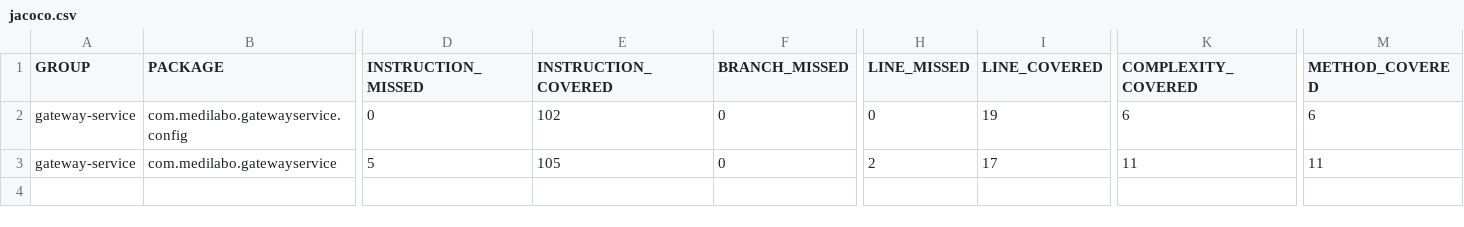
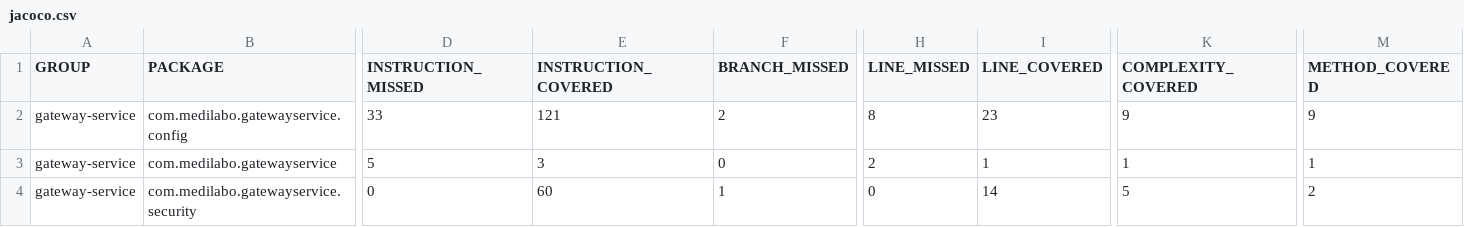
Before and after one commit to Kalexy1/M-diLabo-Solutions, a CSV file: projet-root/gateway-service/target/site/jacoco/jacoco.csv, drawn as a sheet; only a part is shown, gaps mark what is left out; rows hold the shown columns only; the diff covers the shown part only; the diff names each change by its address in the sheet, - before the commit and + after, or states it on an @@ line.

Commit message:
Modif du dossier target

```diff
--- a/projet-root/gateway-service/target/site/jacoco/jacoco.csv
+++ b/projet-root/gateway-service/target/site/jacoco/jacoco.csv
-D2 (INSTRUCTION_MISSED): 0
+D2 (INSTRUCTION_MISSED): 33
-E2 (INSTRUCTION_COVERED): 102
+E2 (INSTRUCTION_COVERED): 121
-F2 (BRANCH_MISSED): 0
+F2 (BRANCH_MISSED): 2
-H2 (LINE_MISSED): 0
+H2 (LINE_MISSED): 8
-I2 (LINE_COVERED): 19
+I2 (LINE_COVERED): 23
-K2 (COMPLEXITY_COVERED): 6
+K2 (COMPLEXITY_COVERED): 9
-M2 (METHOD_COVERED): 6
+M2 (METHOD_COVERED): 9
-E3 (INSTRUCTION_COVERED): 105
+E3 (INSTRUCTION_COVERED): 3
-I3 (LINE_COVERED): 17
+I3 (LINE_COVERED): 1
-K3 (COMPLEXITY_COVERED): 11
+K3 (COMPLEXITY_COVERED): 1
-M3 (METHOD_COVERED): 11
+M3 (METHOD_COVERED): 1
+row 4: gateway-service | com.medilabo.gatewayservice.security | 0 | 60 | 1 | 0 | 14 | 5 | 2
```
Also changed, not shown: 2 edited cells elsewhere in this file, 37 other files.
